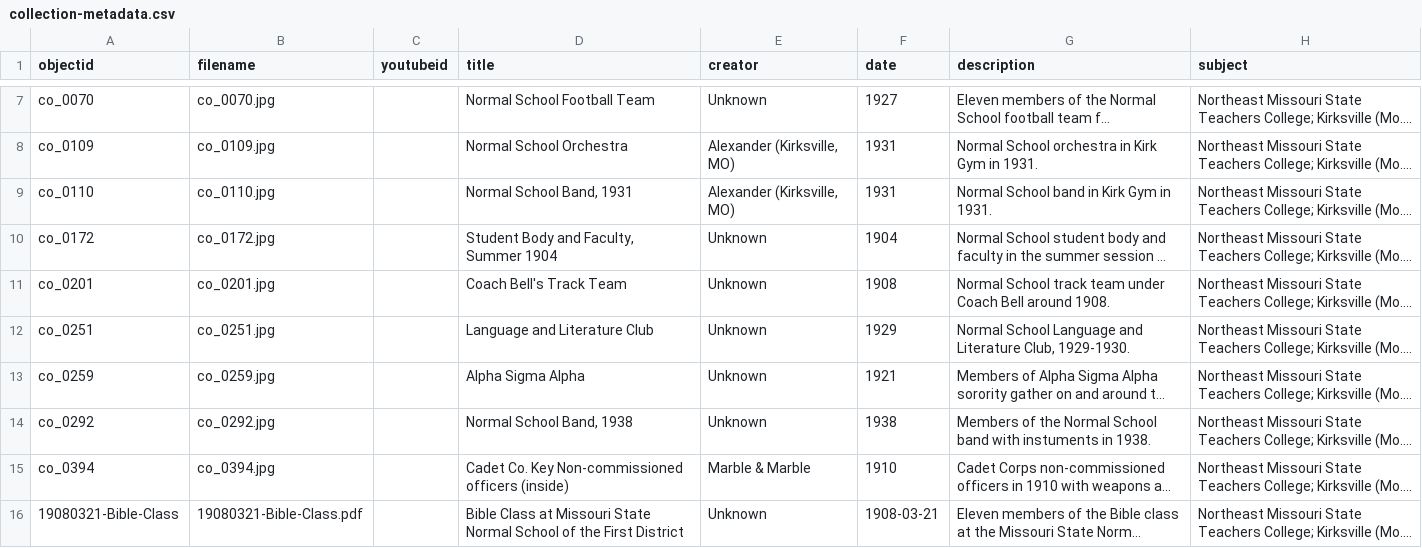
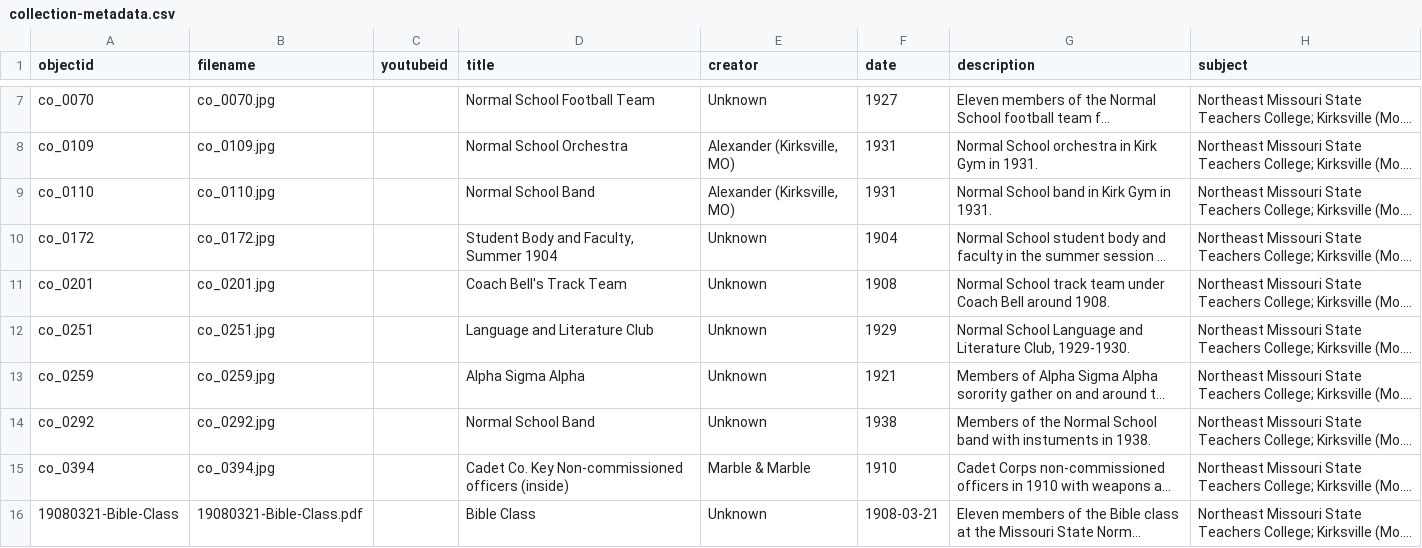
Before and after one commit to amoots/earlystudentphotos_draft, a CSV file: _data/collection-metadata.csv, drawn as a sheet; only a part is shown, gaps mark what is left out; long unchanged cells end in …; the diff names each change by its address in the sheet, - before the commit and + after, or states it on an @@ line.

Commit message:
Changed some titles and a description in metadata

```diff
--- a/_data/collection-metadata.csv
+++ b/_data/collection-metadata.csv
-D9 (title): Normal School Band, 1931
+D9 (title): Normal School Band
-D14 (title): Normal School Band, 1938
+D14 (title): Normal School Band
-D16 (title): Bible Class at Missouri State Normal School of the First District
+D16 (title): Bible Class
```
